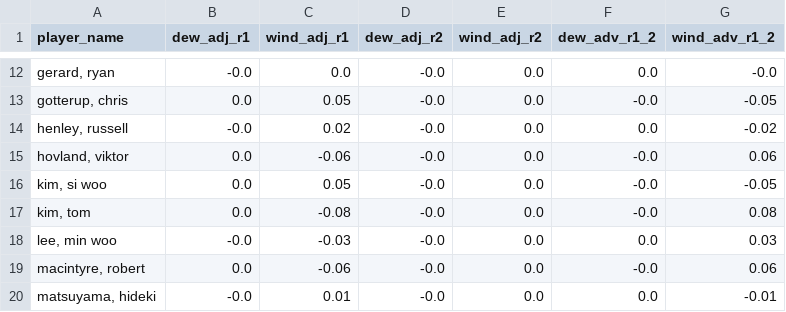
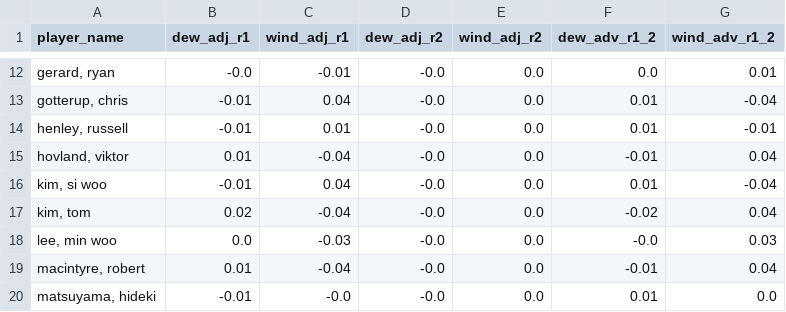
Before and after one commit to mslade50/sims_process, a CSV file: dashboard_data/weather_impact.csv, drawn as a sheet; only a part is shown, gaps mark what is left out; the diff covers the shown part only.

```diff
--- a/dashboard_data/weather_impact.csv
+++ b/dashboard_data/weather_impact.csv
@@ -12,9 +12,9 @@ player_name,dew_adj_r1,wind_adj_r1,dew_adj_r2,wind_adj_r2,dew_adv_r1_2,wind_adv_
-"gerard, ryan",-0.0,0.0,-0.0,0.0,0.0,-0.0
-"gotterup, chris",0.0,0.05,-0.0,0.0,-0.0,-0.05
-"henley, russell",-0.0,0.02,-0.0,0.0,0.0,-0.02
-"hovland, viktor",0.0,-0.06,-0.0,0.0,-0.0,0.06
-"kim, si woo",0.0,0.05,-0.0,0.0,-0.0,-0.05
-"kim, tom",0.0,-0.08,-0.0,0.0,-0.0,0.08
-"lee, min woo",-0.0,-0.03,-0.0,0.0,0.0,0.03
-"macintyre, robert",0.0,-0.06,-0.0,0.0,-0.0,0.06
-"matsuyama, hideki",-0.0,0.01,-0.0,0.0,0.0,-0.01
+"gerard, ryan",-0.0,-0.01,-0.0,0.0,0.0,0.01
+"gotterup, chris",-0.01,0.04,-0.0,0.0,0.01,-0.04
+"henley, russell",-0.01,0.01,-0.0,0.0,0.01,-0.01
+"hovland, viktor",0.01,-0.04,-0.0,0.0,-0.01,0.04
+"kim, si woo",-0.01,0.04,-0.0,0.0,0.01,-0.04
+"kim, tom",0.02,-0.04,-0.0,0.0,-0.02,0.04
+"lee, min woo",0.0,-0.03,-0.0,0.0,-0.0,0.03
+"macintyre, robert",0.01,-0.04,-0.0,0.0,-0.01,0.04
+"matsuyama, hideki",-0.01,-0.0,-0.0,0.0,0.01,0.0
```
Also changed, not shown: 72 edited cells elsewhere in this file, dashboard_data/finish_equity_pre.csv, dashboard_data/simulated_probs.csv, 9 other files.
